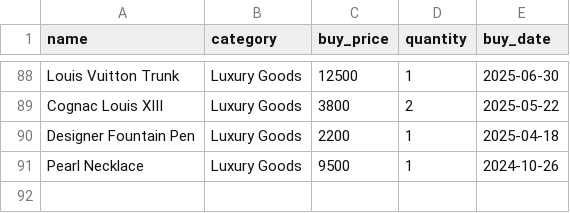
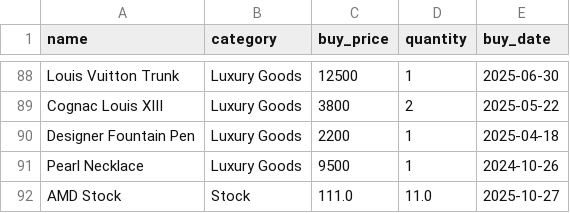
Before and after one commit to nil4ik/custom_portfolio_project, a CSV file: data/portfolio.csv, drawn as a sheet; only a part is shown, gaps mark what is left out.

```diff
--- a/data/portfolio.csv
+++ b/data/portfolio.csv
@@ -91 +91,2 @@ Designer Fountain Pen,Luxury Goods,2200,1,2025-04-18
 Pearl Necklace,Luxury Goods,9500,1,2024-10-26
+AMD Stock,Stock,111.0,11.0,2025-10-27
```
Also changed, not shown: 4 other files.
